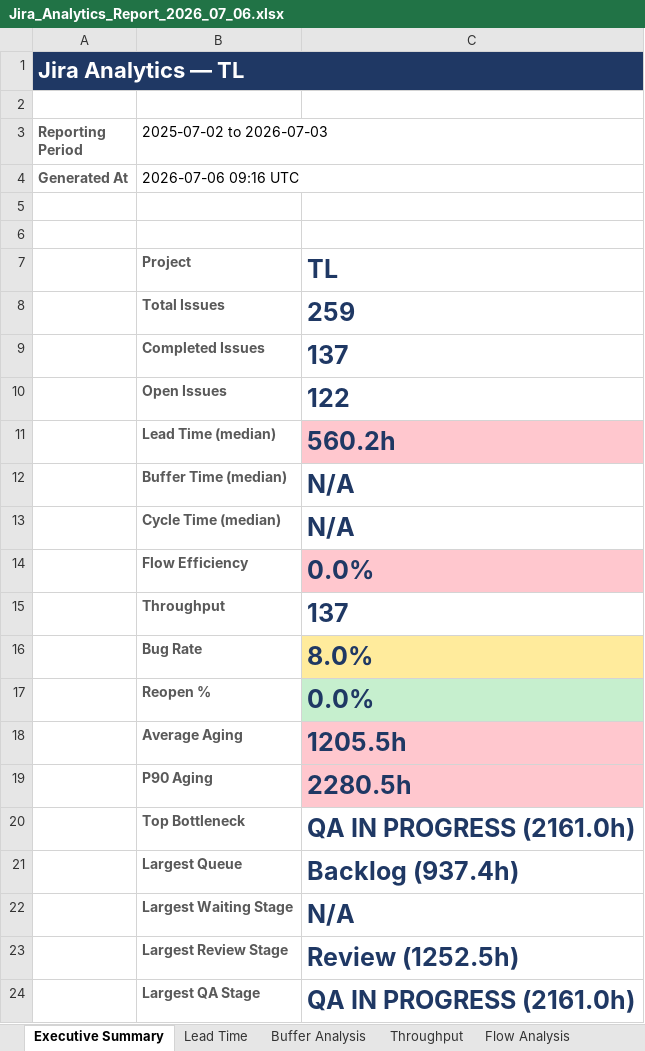
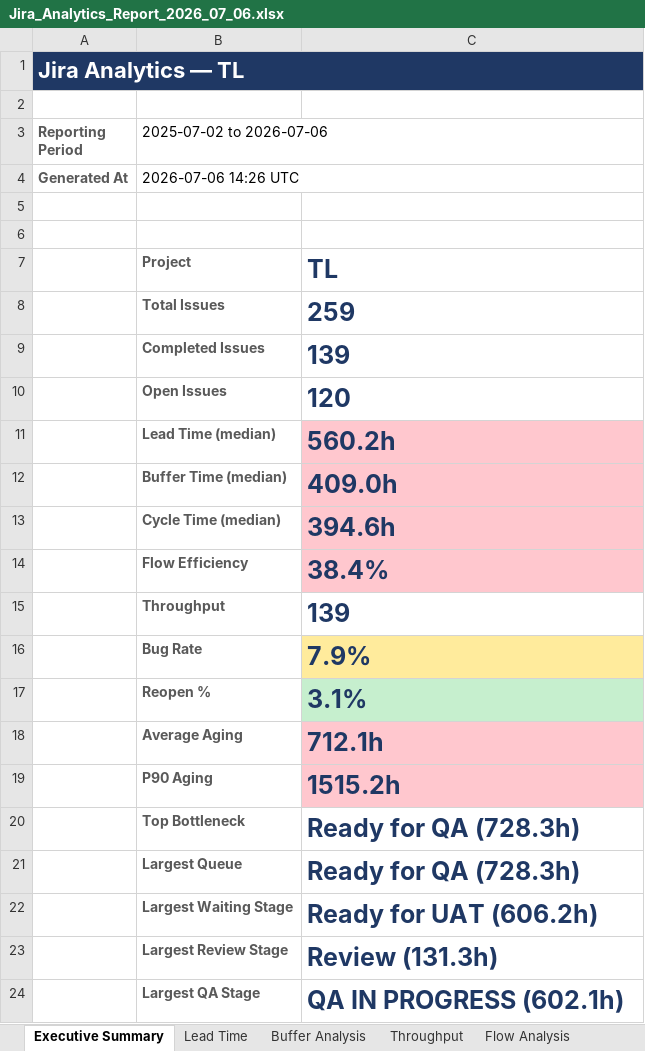
Before and after one commit to masterBahrom/TLMetricks, an Excel workbook: reports/Jira_Analytics_Report_2026_07_06.xlsx, sheet Executive Summary, drawn as a sheet; values as stored, in another font and other column widths than the file's, no borders; the diff names each change by its address in the sheet, - before the commit and + after, or states it on an @@ line.

```diff
--- a/reports/Jira_Analytics_Report_2026_07_06.xlsx (sheet Executive Summary)
+++ b/reports/Jira_Analytics_Report_2026_07_06.xlsx (sheet Executive Summary)
-B3: 2025-07-02 to 2026-07-03
+B3: 2025-07-02 to 2026-07-06
-B4 (2025-07-02 to 2026-07-06): 2026-07-06 09:16 UTC
+B4 (2025-07-02 to 2026-07-06): 2026-07-06 14:26 UTC
-C9: 137
+C9: 139
-C10: 122
+C10: 120
-C12: N/A
+C12: 409.0h
-C12:C13 fill: none
+C12:C13 fill: #FFC7CE
-C13: N/A
+C13: 394.6h
-C14: 0.0%
+C14: 38.4%
-C15: 137
+C15: 139
-C16: 8.0%
+C16: 7.9%
-C17: 0.0%
+C17: 3.1%
-C18: 1205.5h
+C18: 712.1h
-C19: 2280.5h
+C19: 1515.2h
-C20: QA IN PROGRESS (2161.0h)
+C20: Ready for QA (728.3h)
-C21: Backlog (937.4h)
+C21: Ready for QA (728.3h)
-C22: N/A
+C22: Ready for UAT (606.2h)
-C23: Review (1252.5h)
+C23: Review (131.3h)
-C24: QA IN PROGRESS (2161.0h)
+C24: QA IN PROGRESS (602.1h)
```
Also changed, not shown: sheet Raw Metrics, sheet Lead Time, sheet Status Analysis, sheet Buffer Analysis, sheet Aging, sheet Reopened Issues, 5 more sheets, charts or pictures, 18 other files.
